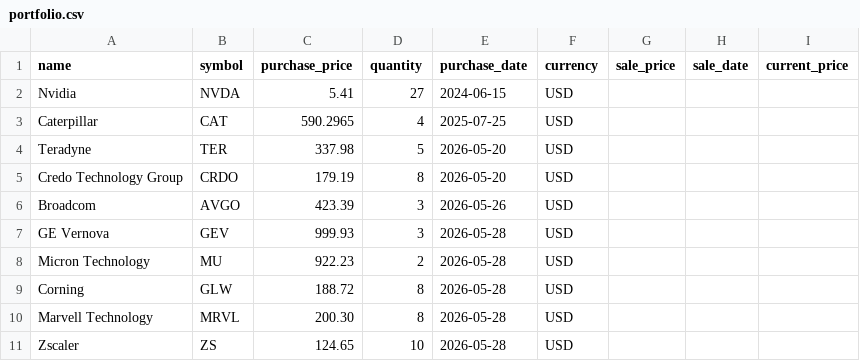
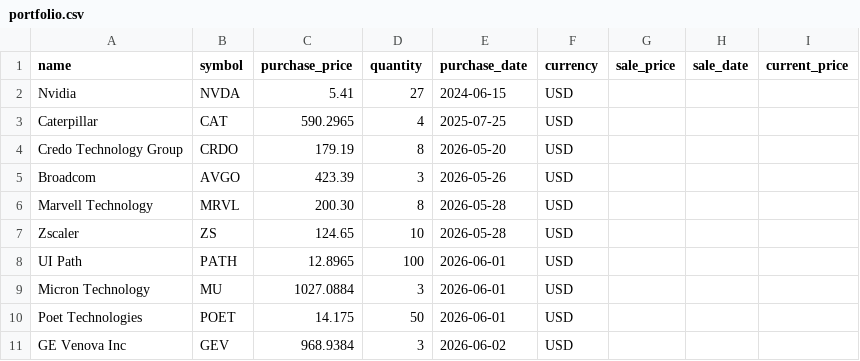
Before and after one commit to JohnFunkCode/StockPortfolioManager, a CSV file: portfolio.csv, drawn as a sheet.

```diff
--- a/portfolio.csv
+++ b/portfolio.csv
@@ -3,9 +3,9 @@ Nvidia,NVDA,5.41,27,2024-06-15,USD,,,
 Caterpillar,CAT,590.2965,4,2025-07-25,USD,,,
-Teradyne,TER,337.98,5,2026-05-20,USD,,,
 Credo Technology Group,CRDO,179.19,8,2026-05-20,USD,,,
 Broadcom,AVGO,423.39,3,2026-05-26,USD,,,
-GE Vernova,GEV,999.93,3,2026-05-28,USD,,,
-Micron Technology,MU,922.23,2,2026-05-28,USD,,,
-Corning,GLW,188.72,8,2026-05-28,USD,,,
 Marvell Technology,MRVL,200.30,8,2026-05-28,USD,,,
 Zscaler,ZS,124.65,10,2026-05-28,USD,,,
+UI Path,PATH,12.8965,100,2026-06-01,USD,,,
+Micron Technology,MU,1027.0884,3,2026-06-01,USD,,,
+Poet Technologies,POET,14.175,50,2026-06-01,USD,,,
+GE Venova Inc,GEV,968.9384,3,2026-06-02,USD,,,
```
Also changed, not shown: 21 other files.
